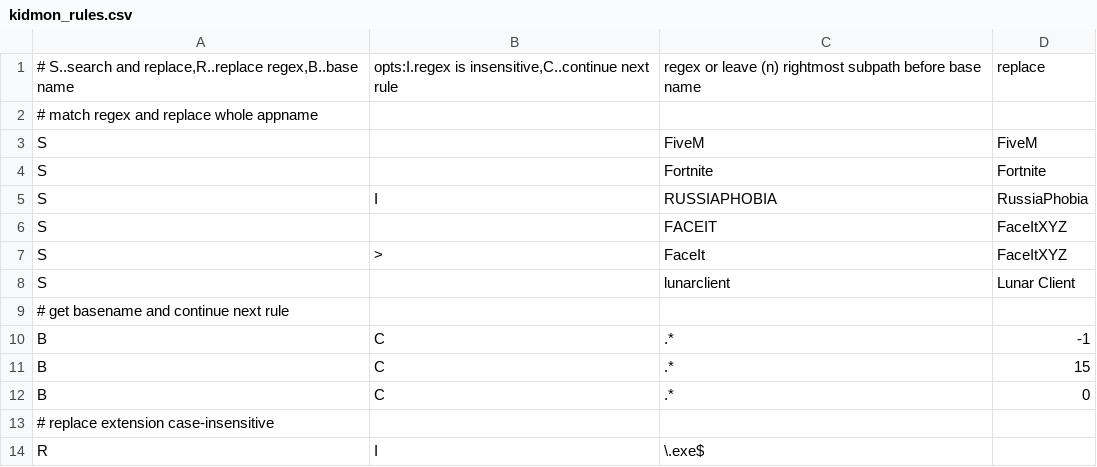
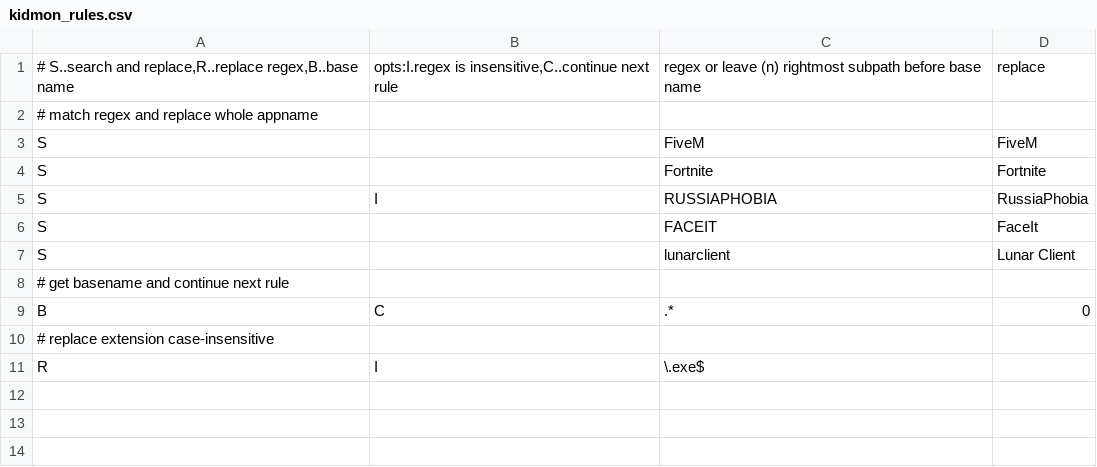
Before and after one commit to tmandys/kidmon, a CSV file: KidMonDude/kidmon_rules.csv, drawn as a sheet.

Commit message:
Kidmon charts

```diff
--- a/KidMonDude/kidmon_rules.csv
+++ b/KidMonDude/kidmon_rules.csv
@@ -5,8 +5,5 @@ S;;Fortnite;Fortnite
 S;I;RUSSIAPHOBIA;RussiaPhobia
-S;;FACEIT;FaceItXYZ
-S;>;FaceIt;FaceItXYZ
+S;;FACEIT;FaceIt
 S;;lunarclient;Lunar Client
 # get basename and continue next rule
-B;C;.*;-1
-B;C;.*;15
 B;C;.*;0
```
Also changed, not shown: 5 other files.
